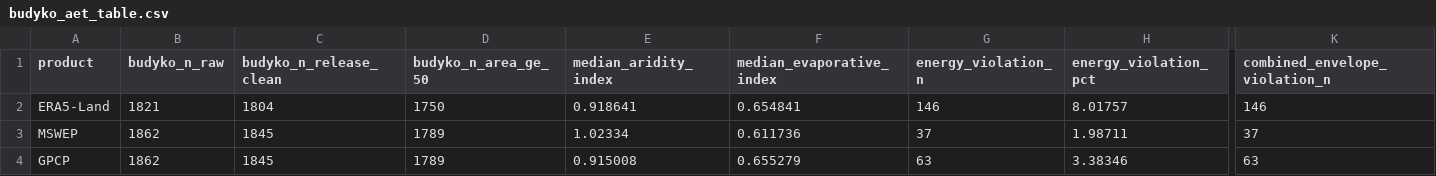
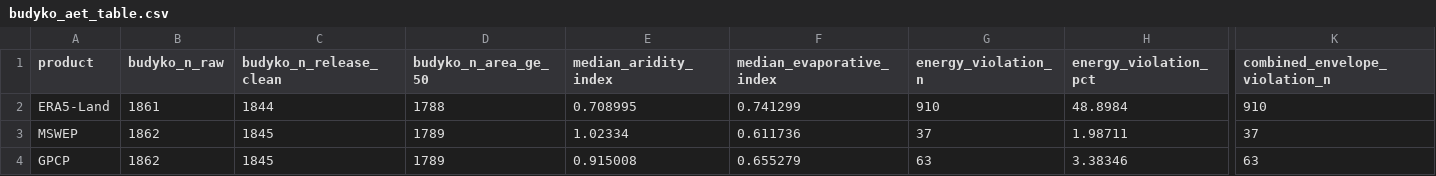
Before and after one commit to HydroInformaticsRu/camels_ru, a CSV file: results/hess_quality/budyko_aet_table.csv, drawn as a sheet; only a part is shown, gaps mark what is left out; the diff covers the shown part only; the diff names each change by its address in the sheet, - before the commit and + after, or states it on an @@ line.

```diff
--- a/results/hess_quality/budyko_aet_table.csv
+++ b/results/hess_quality/budyko_aet_table.csv
-B2 (budyko_n_raw): 1821
+B2 (budyko_n_raw): 1861
-C2 (budyko_n_release_clean): 1804
+C2 (budyko_n_release_clean): 1844
-D2 (budyko_n_area_ge_50): 1750
+D2 (budyko_n_area_ge_50): 1788
-E2 (median_aridity_index): 0.918641
+E2 (median_aridity_index): 0.708995
-F2 (median_evaporative_index): 0.654841
+F2 (median_evaporative_index): 0.741299
-G2 (energy_violation_n): 146
+G2 (energy_violation_n): 910
-H2 (energy_violation_pct): 8.01757
+H2 (energy_violation_pct): 48.8984
-K2 (combined_envelope_violation_n): 146
+K2 (combined_envelope_violation_n): 910
```
Also changed, not shown: 15 edited cells elsewhere in this file, 18 other files.
